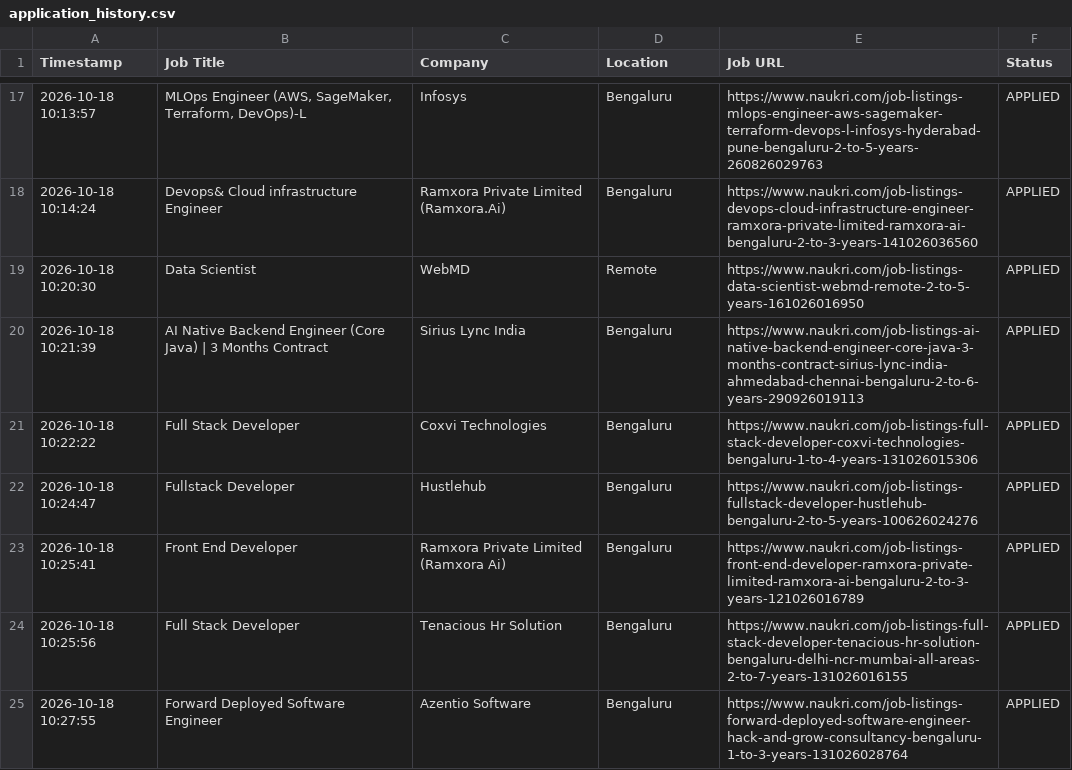
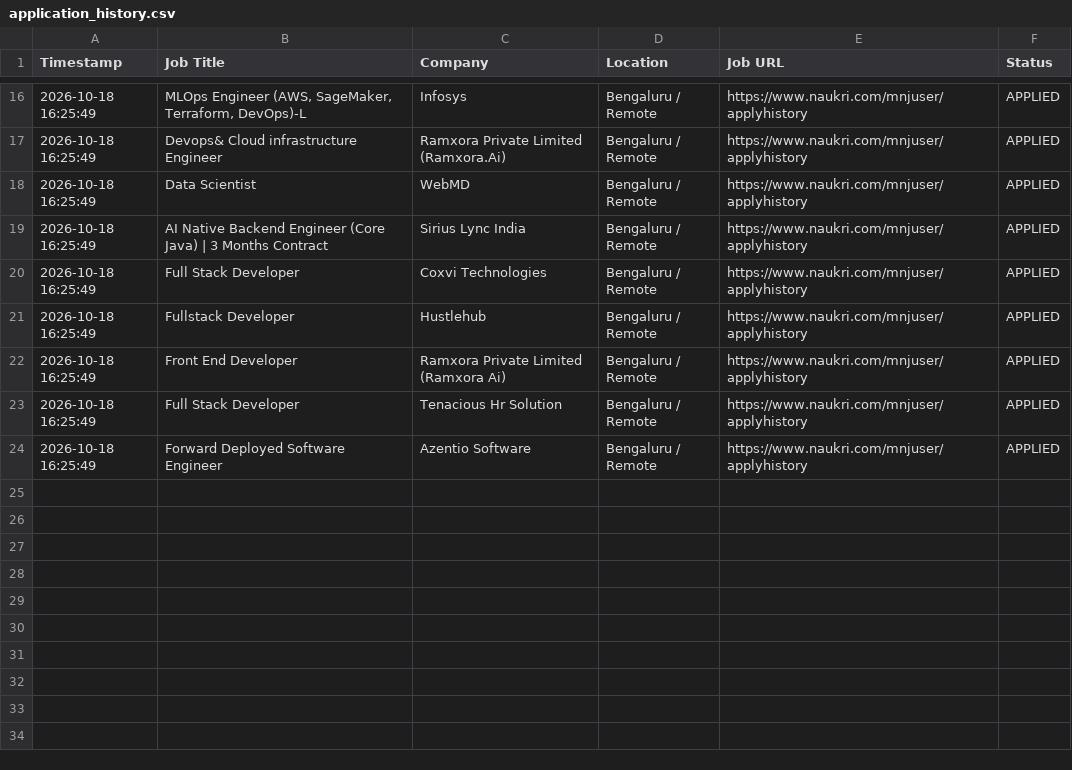
Before and after one commit to gokulKrishna15/job, a CSV file: logs/application_history.csv, drawn as a sheet; only a part is shown, gaps mark what is left out; the diff covers the shown part only.

```diff
--- a/logs/application_history.csv
+++ b/logs/application_history.csv
@@ -17,9 +16,9 @@ Timestamp,Job Title,Company,Location,Job URL,Status
-2026-10-18 10:13:57,"MLOps Engineer (AWS, SageMaker, Terraform, DevOps)-L",Infosys,Bengaluru,https://www.naukri.com/job-listings-mlops-engineer-aws-sagemaker-terraform-devops-l-infosys-hyderabad-pune-bengaluru-2-to-5-years-260826029763,APPLIED
-2026-10-18 10:14:24,Devops& Cloud infrastructure Engineer,Ramxora Private Limited (Ramxora.Ai),Bengaluru,https://www.naukri.com/job-listings-devops-cloud-infrastructure-engineer-ramxora-private-limited-ramxora-ai-bengaluru-2-to-3-years-141026036560,APPLIED
-2026-10-18 10:20:30,Data Scientist,WebMD,Remote,https://www.naukri.com/job-listings-data-scientist-webmd-remote-2-to-5-years-161026016950,APPLIED
-2026-10-18 10:21:39,AI Native Backend Engineer (Core Java) | 3 Months Contract,Sirius Lync India,Bengaluru,https://www.naukri.com/job-listings-ai-native-backend-engineer-core-java-3-months-contract-sirius-lync-india-ahmedabad-chennai-bengaluru-2-to-6-years-290926019113,APPLIED
-2026-10-18 10:22:22,Full Stack Developer,Coxvi Technologies,Bengaluru,https://www.naukri.com/job-listings-full-stack-developer-coxvi-technologies-bengaluru-1-to-4-years-131026015306,APPLIED
-2026-10-18 10:24:47,Fullstack Developer,Hustlehub,Bengaluru,https://www.naukri.com/job-listings-fullstack-developer-hustlehub-bengaluru-2-to-5-years-100626024276,APPLIED
-2026-10-18 10:25:41,Front End Developer,Ramxora Private Limited (Ramxora Ai),Bengaluru,https://www.naukri.com/job-listings-front-end-developer-ramxora-private-limited-ramxora-ai-bengaluru-2-to-3-years-121026016789,APPLIED
-2026-10-18 10:25:56,Full Stack Developer,Tenacious Hr Solution,Bengaluru,https://www.naukri.com/job-listings-full-stack-developer-tenacious-hr-solution-bengaluru-delhi-ncr-mumbai-all-areas-2-to-7-years-131026016155,APPLIED
-2026-10-18 10:27:55,Forward Deployed Software Engineer,Azentio Software,Bengaluru,https://www.naukri.com/job-listings-forward-deployed-software-engineer-hack-and-grow-consultancy-bengaluru-1-to-3-years-131026028764,APPLIED
+2026-10-18 16:25:49,"MLOps Engineer (AWS, SageMaker, Terraform, DevOps)-L",Infosys,Bengaluru / Remote,https://www.naukri.com/mnjuser/applyhistory,APPLIED
+2026-10-18 16:25:49,Devops& Cloud infrastructure Engineer,Ramxora Private Limited (Ramxora.Ai),Bengaluru / Remote,https://www.naukri.com/mnjuser/applyhistory,APPLIED
+2026-10-18 16:25:49,Data Scientist,WebMD,Bengaluru / Remote,https://www.naukri.com/mnjuser/applyhistory,APPLIED
+2026-10-18 16:25:49,AI Native Backend Engineer (Core Java) | 3 Months Contract,Sirius Lync India,Bengaluru / Remote,https://www.naukri.com/mnjuser/applyhistory,APPLIED
+2026-10-18 16:25:49,Full Stack Developer,Coxvi Technologies,Bengaluru / Remote,https://www.naukri.com/mnjuser/applyhistory,APPLIED
+2026-10-18 16:25:49,Fullstack Developer,Hustlehub,Bengaluru / Remote,https://www.naukri.com/mnjuser/applyhistory,APPLIED
+2026-10-18 16:25:49,Front End Developer,Ramxora Private Limited (Ramxora Ai),Bengaluru / Remote,https://www.naukri.com/mnjuser/applyhistory,APPLIED
+2026-10-18 16:25:49,Full Stack Developer,Tenacious Hr Solution,Bengaluru / Remote,https://www.naukri.com/mnjuser/applyhistory,APPLIED
+2026-10-18 16:25:49,Forward Deployed Software Engineer,Azentio Software,Bengaluru / Remote,https://www.naukri.com/mnjuser/applyhistory,APPLIED
```
Also changed, not shown: 1 removed row and 42 edited cells elsewhere in this file, 7 other files.
